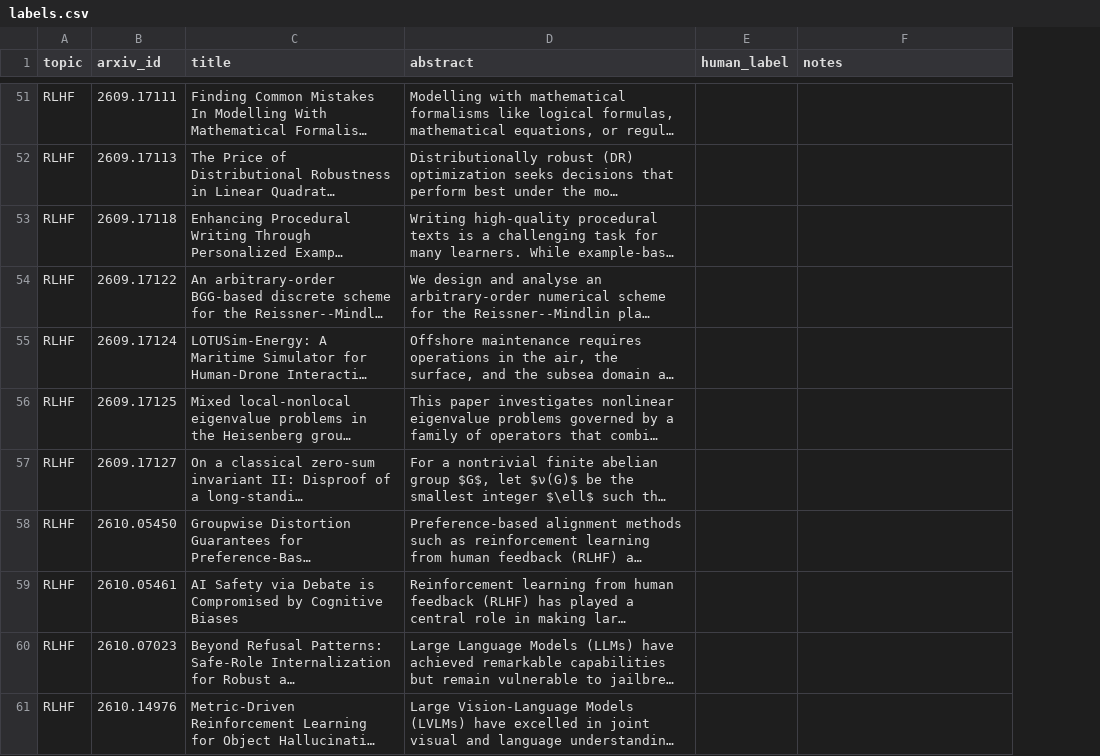
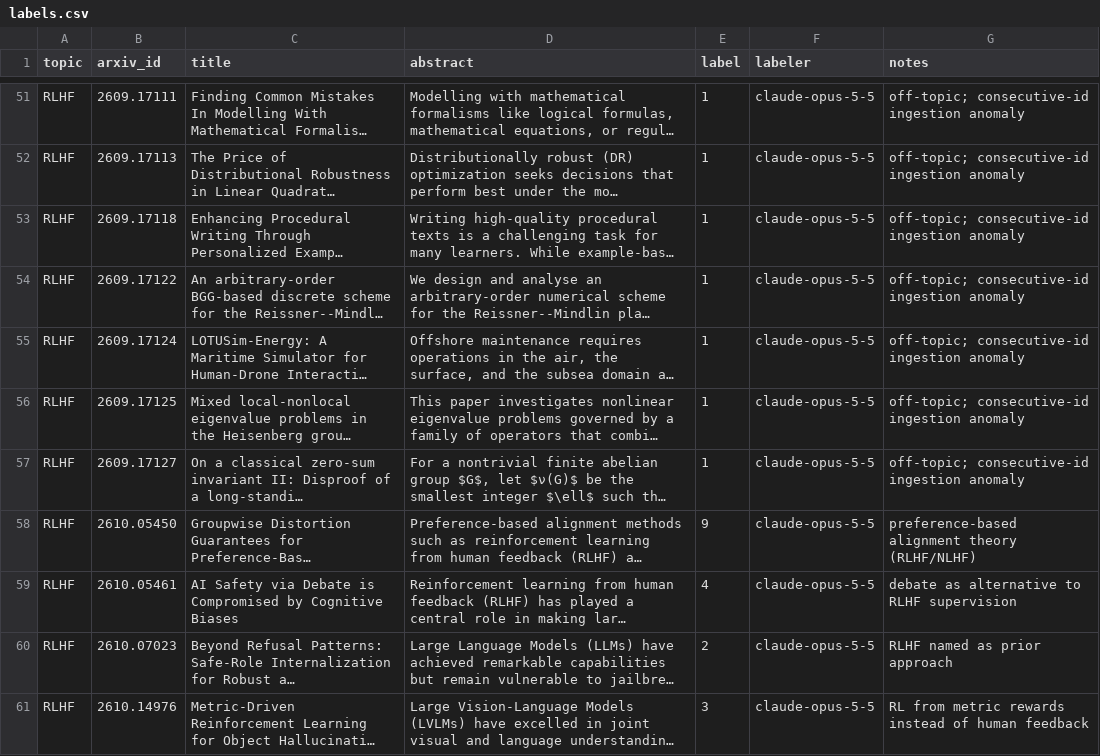
Before and after one commit to kian-hekmat/research-digest-agent, a CSV file: evals/labels.csv, drawn as a sheet; only a part is shown, gaps mark what is left out; long unchanged cells end in …; removed rows and columns are numbered as before the commit, all else as after; the diff covers the shown part only; the diff names each change by its address in the sheet, - before the commit and + after, or states it on an @@ line.

Commit message:
added reference labels and labeled baseline results for phase 0 evals

```diff
--- a/evals/labels.csv
+++ b/evals/labels.csv
-column E (human_label), empty
+column E (label), rows 51-61: 1 | 1 | 1 | 1 | 1 | 1 | 1 | 9 | 4 | 2 | 3
+column F (labeler), rows 51-61: all claude-opus-5-5
-G51:G57 (notes): (empty)
+G51:G57 (notes): off-topic; consecutive-id ingestion anomaly
-G58 (notes): (empty)
+G58 (notes): preference-based alignment theory (RLHF/NLHF)
-G59 (notes): (empty)
+G59 (notes): debate as alternative to RLHF supervision
-G60 (notes): (empty)
+G60 (notes): RLHF named as prior approach
-G61 (notes): (empty)
+G61 (notes): RL from metric rewards instead of human feedback
```
Also changed, not shown: 30 edited cells elsewhere in this file, 3 other files.
